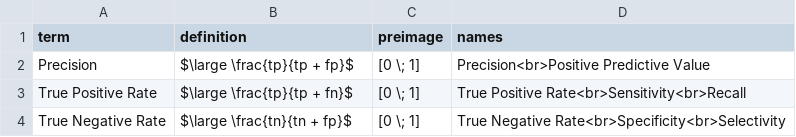
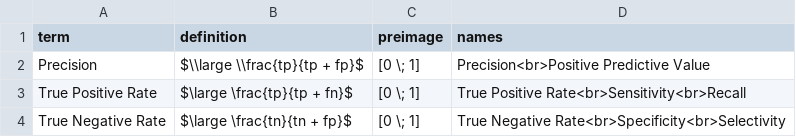
Before and after one commit to miscellane/hub, a CSV file: data/temporary/glossary.csv, drawn as a sheet; the diff names each change by its address in the sheet, - before the commit and + after, or states it on an @@ line.

Commit message:
Update data/temporary/glossary.csv

```diff
--- a/data/temporary/glossary.csv
+++ b/data/temporary/glossary.csv
-B2 (definition): $\large \frac{tp}{tp + fp}$
+B2 (definition): $\\large \\frac{tp}{tp + fp}$
```
